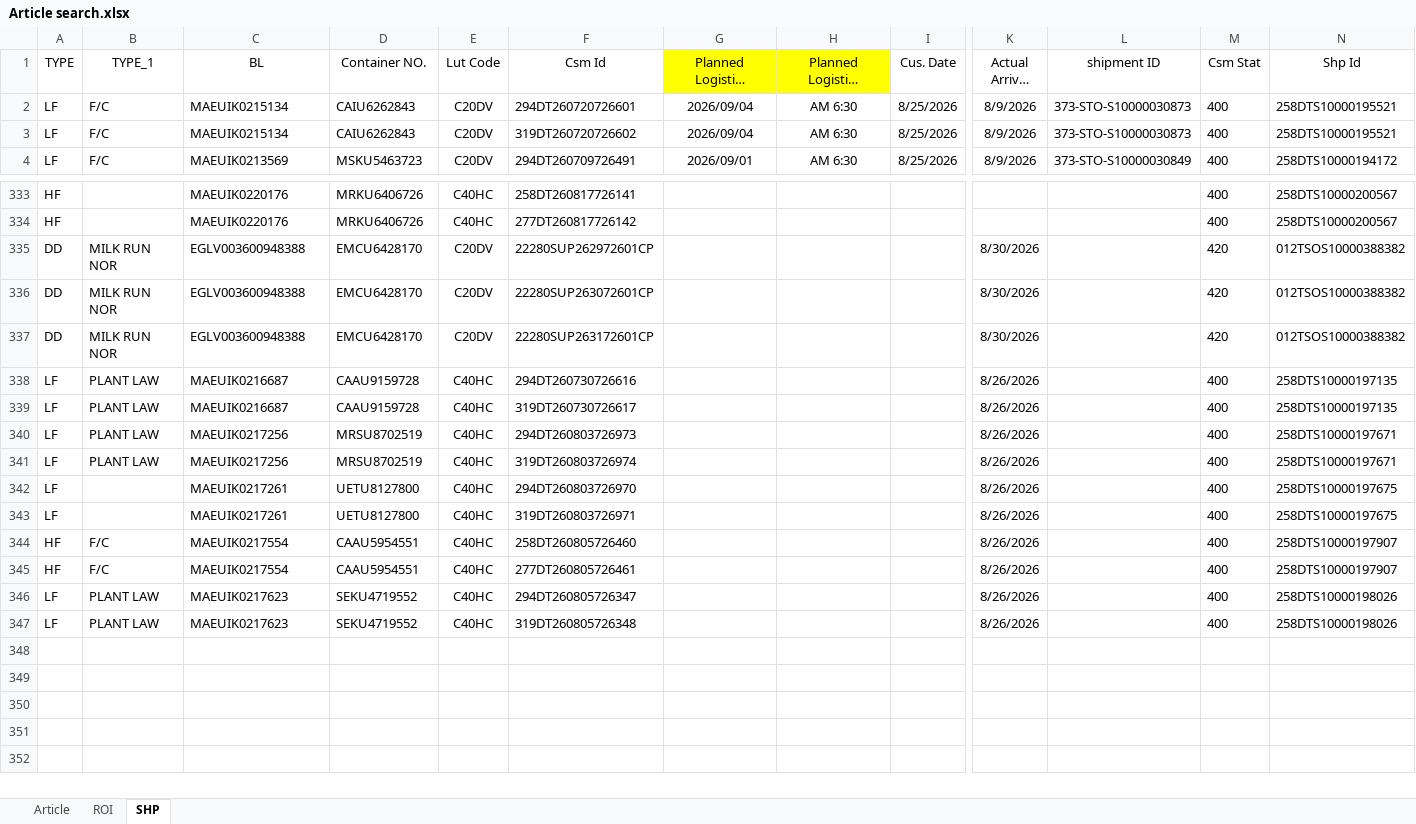
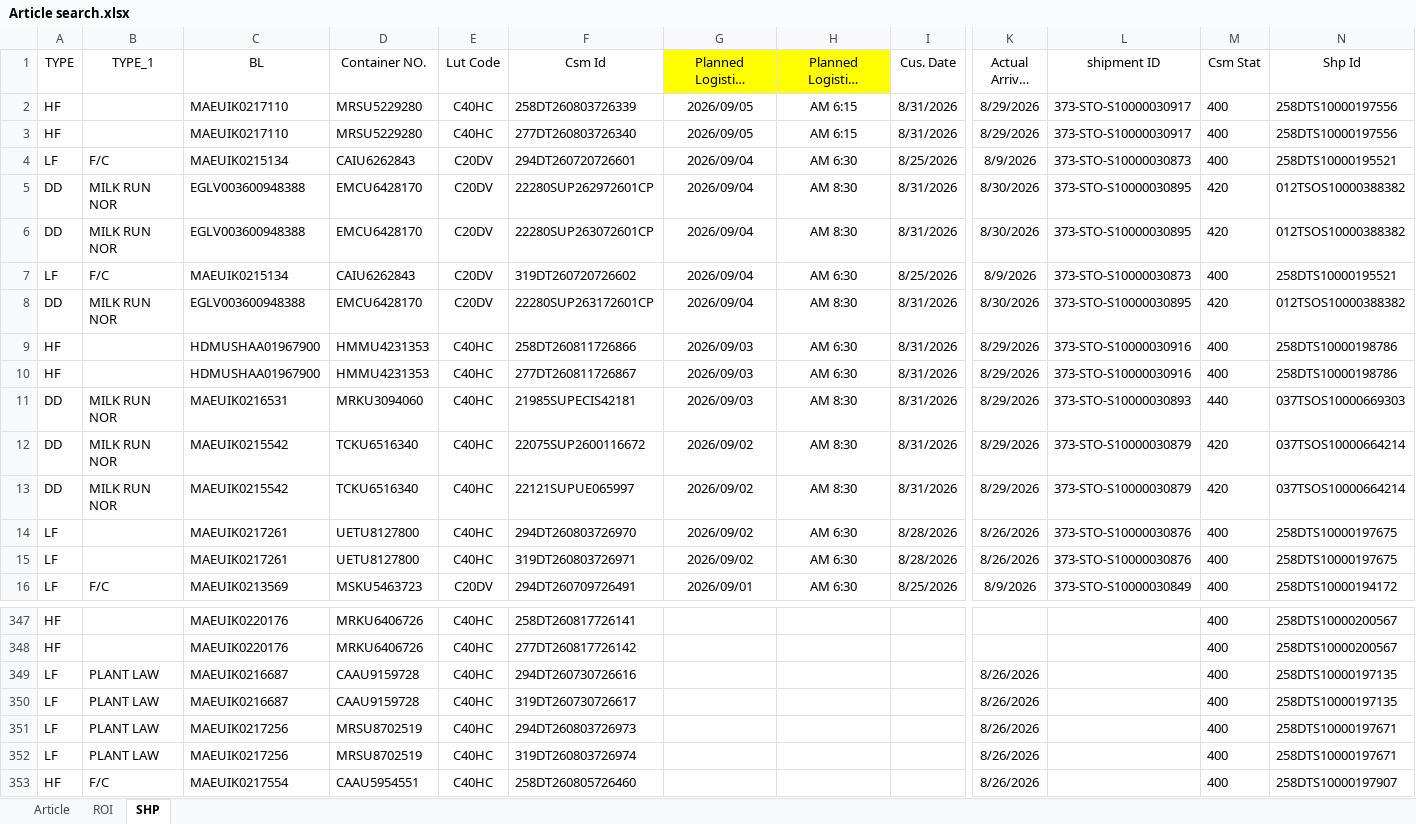
Before and after one commit to STO726/GOODS_Arrival, an Excel workbook: Article search.xlsx, sheet SHP, drawn as a sheet; only a part is shown, gaps mark what is left out; the shorter side is filled out with more unchanged rows; long unchanged cells end in …; values as stored, in another font and other column widths than the file's, no borders; conditional formats and table styles not drawn; removed rows and columns are numbered as before the commit, all else as after; rows hold the shown columns only; the diff covers the shown part only; the diff names each change by its address in the sheet, - before the commit and + after, or states it on an @@ line.

```diff
--- a/Article search.xlsx (sheet SHP)
+++ b/Article search.xlsx (sheet SHP)
+row 2: HF |  | MAEUIK0217110 | MRSU5229280 | C40HC | 258DT260803726339 | 2026/09/05 | AM 6:15 | 8/31/2026 | 8/29/2026 | 373-STO-S10000030917 | 400 | 258DTS10000197556
+row 3: HF |  | MAEUIK0217110 | MRSU5229280 | C40HC | 277DT260803726340 | 2026/09/05 | AM 6:15 | 8/31/2026 | 8/29/2026 | 373-STO-S10000030917 | 400 | 258DTS10000197556
+row 5: DD | MILK RUN NOR | EGLV003600948388 | EMCU6428170 | C20DV | 22280SUP262972601CP | 2026/09/04 | AM 8:30 | 8/31/2026 | 8/30/2026 | 373-STO-S10000030895 | 420 | 012TSOS10000388382
+row 6: DD | MILK RUN NOR | EGLV003600948388 | EMCU6428170 | C20DV | 22280SUP263072601CP | 2026/09/04 | AM 8:30 | 8/31/2026 | 8/30/2026 | 373-STO-S10000030895 | 420 | 012TSOS10000388382
+row 8: DD | MILK RUN NOR | EGLV003600948388 | EMCU6428170 | C20DV | 22280SUP263172601CP | 2026/09/04 | AM 8:30 | 8/31/2026 | 8/30/2026 | 373-STO-S10000030895 | 420 | 012TSOS10000388382
+row 9: HF |  | HDMUSHAA01967900 | HMMU4231353 | C40HC | 258DT260811726866 | 2026/09/03 | AM 6:30 | 8/31/2026 | 8/29/2026 | 373-STO-S10000030916 | 400 | 258DTS10000198786
+row 10: HF |  | HDMUSHAA01967900 | HMMU4231353 | C40HC | 277DT260811726867 | 2026/09/03 | AM 6:30 | 8/31/2026 | 8/29/2026 | 373-STO-S10000030916 | 400 | 258DTS10000198786
+row 11: DD | MILK RUN NOR | MAEUIK0216531 | MRKU3094060 | C40HC | 21985SUPECIS42181 | 2026/09/03 | AM 8:30 | 8/31/2026 | 8/29/2026 | 373-STO-S10000030893 | 440 | 037TSOS10000669303
+row 12: DD | MILK RUN NOR | MAEUIK0215542 | TCKU6516340 | C40HC | 22075SUP2600116672 | 2026/09/02 | AM 8:30 | 8/31/2026 | 8/29/2026 | 373-STO-S10000030879 | 420 | 037TSOS10000664214
+row 13: DD | MILK RUN NOR | MAEUIK0215542 | TCKU6516340 | C40HC | 22121SUPUE065997 | 2026/09/02 | AM 8:30 | 8/31/2026 | 8/29/2026 | 373-STO-S10000030879 | 420 | 037TSOS10000664214
+row 14: LF |  | MAEUIK0217261 | UETU8127800 | C40HC | 294DT260803726970 | 2026/09/02 | AM 6:30 | 8/28/2026 | 8/26/2026 | 373-STO-S10000030876 | 400 | 258DTS10000197675
+row 15: LF |  | MAEUIK0217261 | UETU8127800 | C40HC | 319DT260803726971 | 2026/09/02 | AM 6:30 | 8/28/2026 | 8/26/2026 | 373-STO-S10000030876 | 400 | 258DTS10000197675
-row 335: DD | MILK RUN NOR | EGLV003600948388 | EMCU6428170 | C20DV | 22280SUP262972601CP |  |  |  | 8/30/2026 |  | 420 | 012TSOS10000388382
-row 336: DD | MILK RUN NOR | EGLV003600948388 | EMCU6428170 | C20DV | 22280SUP263072601CP |  |  |  | 8/30/2026 |  | 420 | 012TSOS10000388382
-row 337: DD | MILK RUN NOR | EGLV003600948388 | EMCU6428170 | C20DV | 22280SUP263172601CP |  |  |  | 8/30/2026 |  | 420 | 012TSOS10000388382
-row 342: LF |  | MAEUIK0217261 | UETU8127800 | C40HC | 294DT260803726970 |  |  |  | 8/26/2026 |  | 400 | 258DTS10000197675
-row 343: LF |  | MAEUIK0217261 | UETU8127800 | C40HC | 319DT260803726971 |  |  |  | 8/26/2026 |  | 400 | 258DTS10000197675
```
Also changed, not shown: 9 added rows, 7 removed rows and 29 edited cells elsewhere in this sheet, sheet ROI, formulas that keep their value, charts or pictures.
